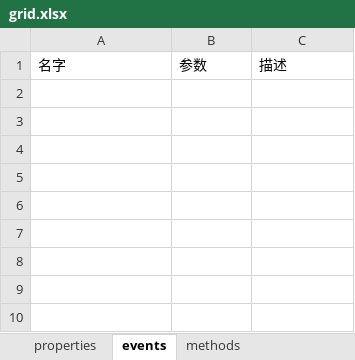
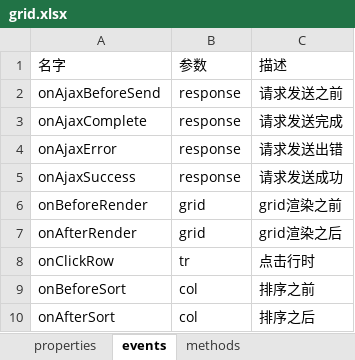
Before and after one commit to ServisionFrontend/servision-ui, an Excel workbook: api-doc/grid.xlsx, sheet events, drawn as a sheet; values as stored, in another font and other column widths than the file's, no borders; the diff names each change by its address in the sheet, - before the commit and + after, or states it on an @@ line.

```diff
--- a/api-doc/grid.xlsx (sheet events)
+++ b/api-doc/grid.xlsx (sheet events)
+row 2: onAjaxBeforeSend | response | 请求发送之前
+row 3: onAjaxComplete | response | 请求发送完成
+row 4: onAjaxError | response | 请求发送出错
+row 5: onAjaxSuccess | response | 请求发送成功
+row 6: onBeforeRender | grid | grid渲染之前
+row 7: onAfterRender | grid | grid渲染之后
+row 8: onClickRow | tr | 点击行时
+row 9: onBeforeSort | col | 排序之前
+row 10: onAfterSort | col | 排序之后
```
Also changed, not shown: sheet properties, sheet methods, api-doc/pagination.xlsx.
